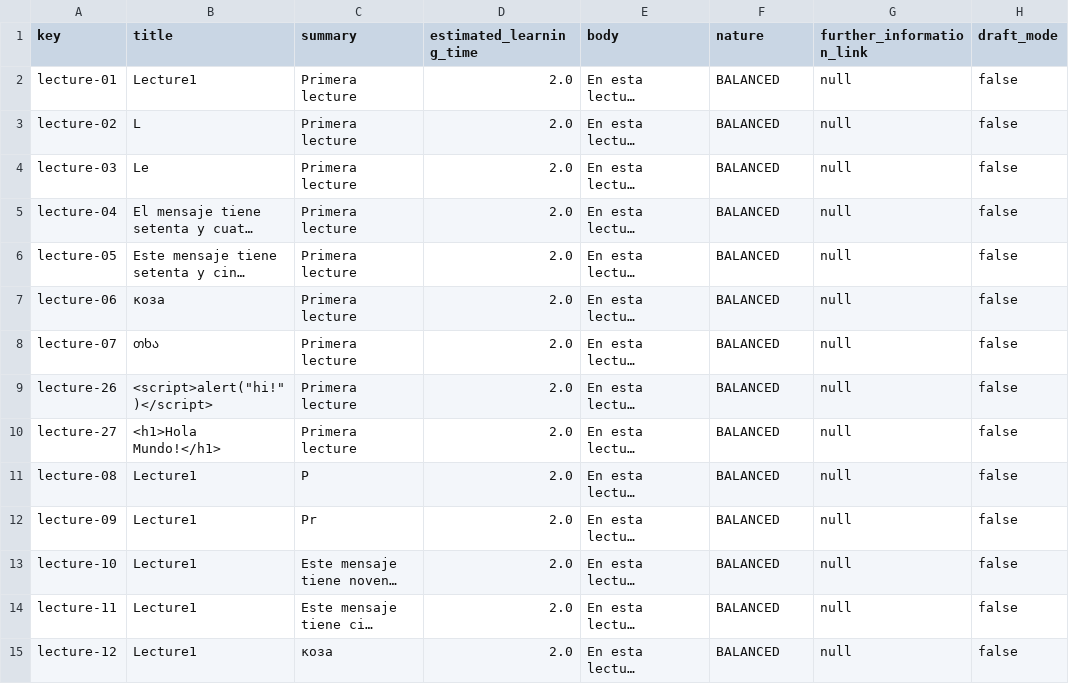
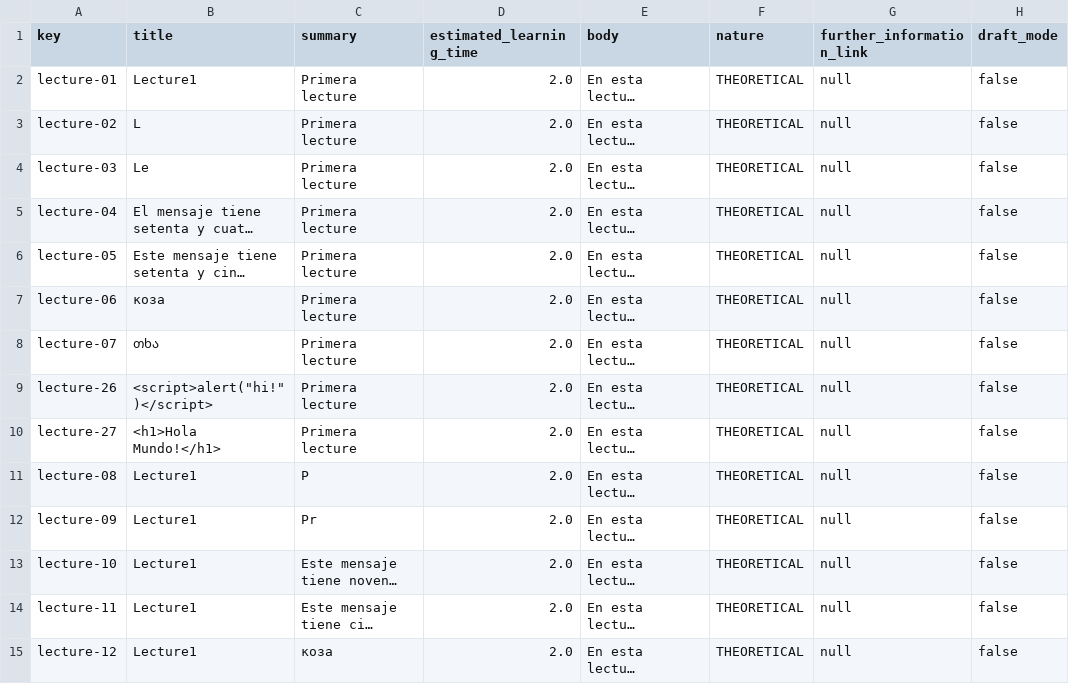
Before and after one commit to Alejandrocg024/Acme-L3, a CSV file: src/main/webapp/WEB-INF/resources/sample-data/lecture.csv, drawn as a sheet; only a part is shown; long unchanged cells end in …; the diff covers the shown part only; the diff names each change by its address in the sheet, - before the commit and + after, or states it on an @@ line.

```diff
--- a/src/main/webapp/WEB-INF/resources/sample-data/lecture.csv
+++ b/src/main/webapp/WEB-INF/resources/sample-data/lecture.csv
-F2:F15 (nature): BALANCED
+F2:F15 (nature): THEORETICAL
```
Also changed, not shown: 17 edited cells elsewhere in this file, src/main/webapp/WEB-INF/resources/sample-data/course-lecture.csv, src/main/webapp/WEB-INF/resources/sample-data/course.csv, 12 other files.
